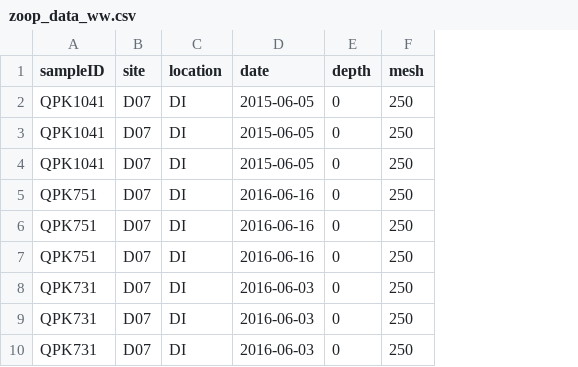
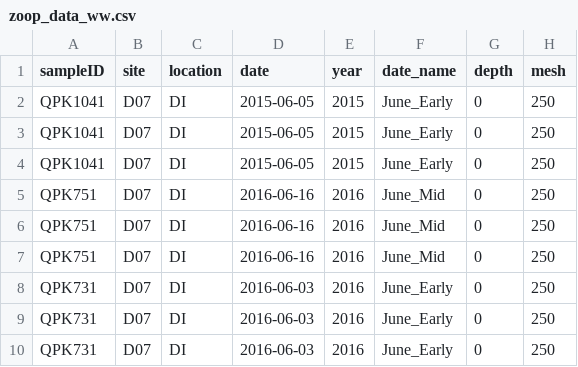
Before and after one commit to vanzahner/pink-chum-diets, a CSV file: data/zoop_data_ww.csv, drawn as a sheet; only a part is shown; the diff names each change by its address in the sheet, - before the commit and + after, or states it on an @@ line.

```diff
--- a/data/zoop_data_ww.csv
+++ b/data/zoop_data_ww.csv
+column E (year), rows 2-10: 2015 | 2015 | 2015 | 2016 | 2016 | 2016 | 2016 | 2016 | 2016
+column F (date_name), rows 2-10: June_Early | June_Early | June_Early | June_Mid | June_Mid | June_Mid | June_Early | June_Early | June_Early
```
Also changed, not shown: data/zoop_names.csv, 5 other files.
